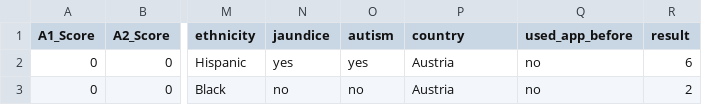
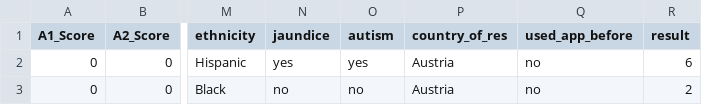
Before and after one commit to Yash2G3/autism_detection_prototype_1, a CSV file: Asd-Adolescent-Data.csv, drawn as a sheet; only a part is shown, gaps mark what is left out; the diff names each change by its address in the sheet, - before the commit and + after, or states it on an @@ line.

Commit message:
Update Asd-Adolescent-Data.csv

```diff
--- a/Asd-Adolescent-Data.csv
+++ b/Asd-Adolescent-Data.csv
-P1: country
+P1: country_of_res
```
